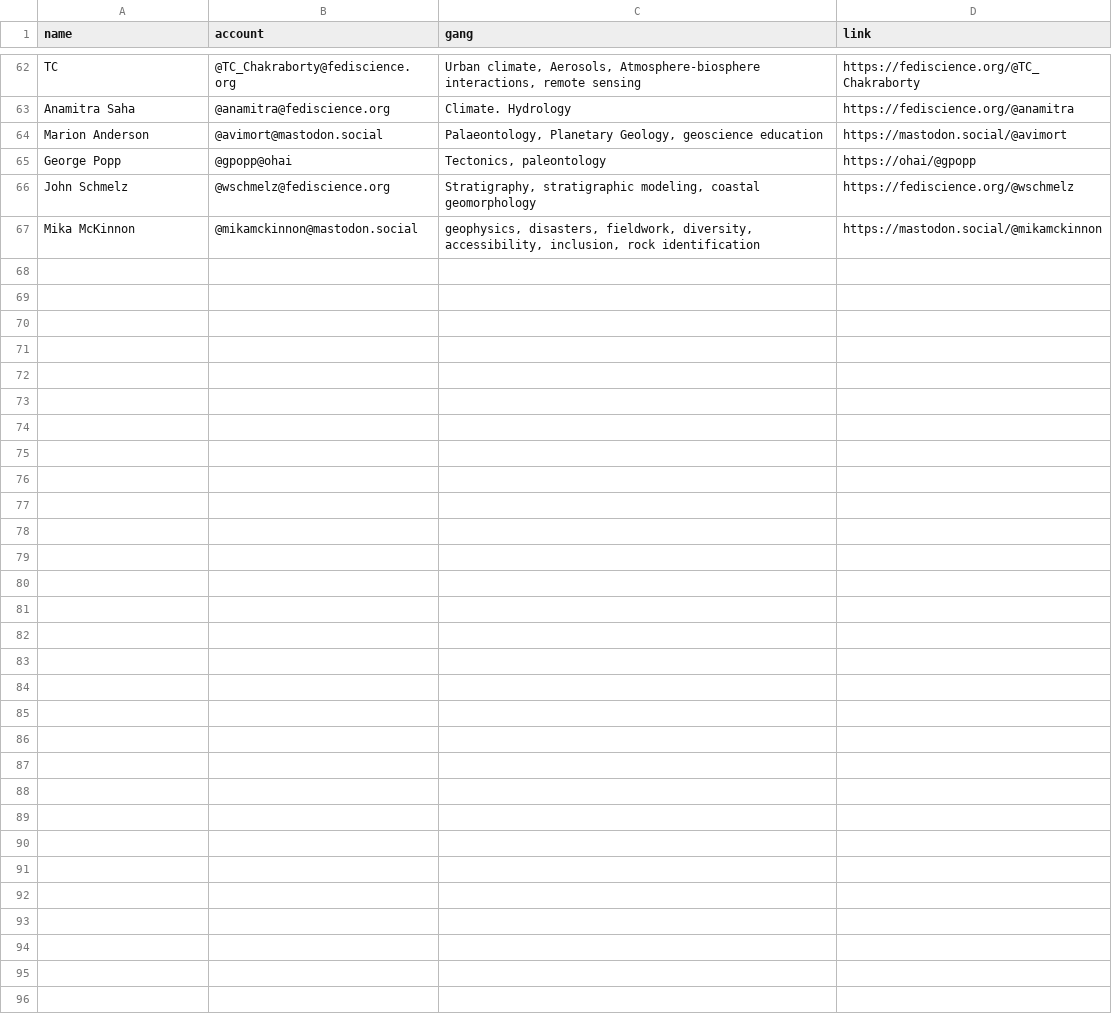
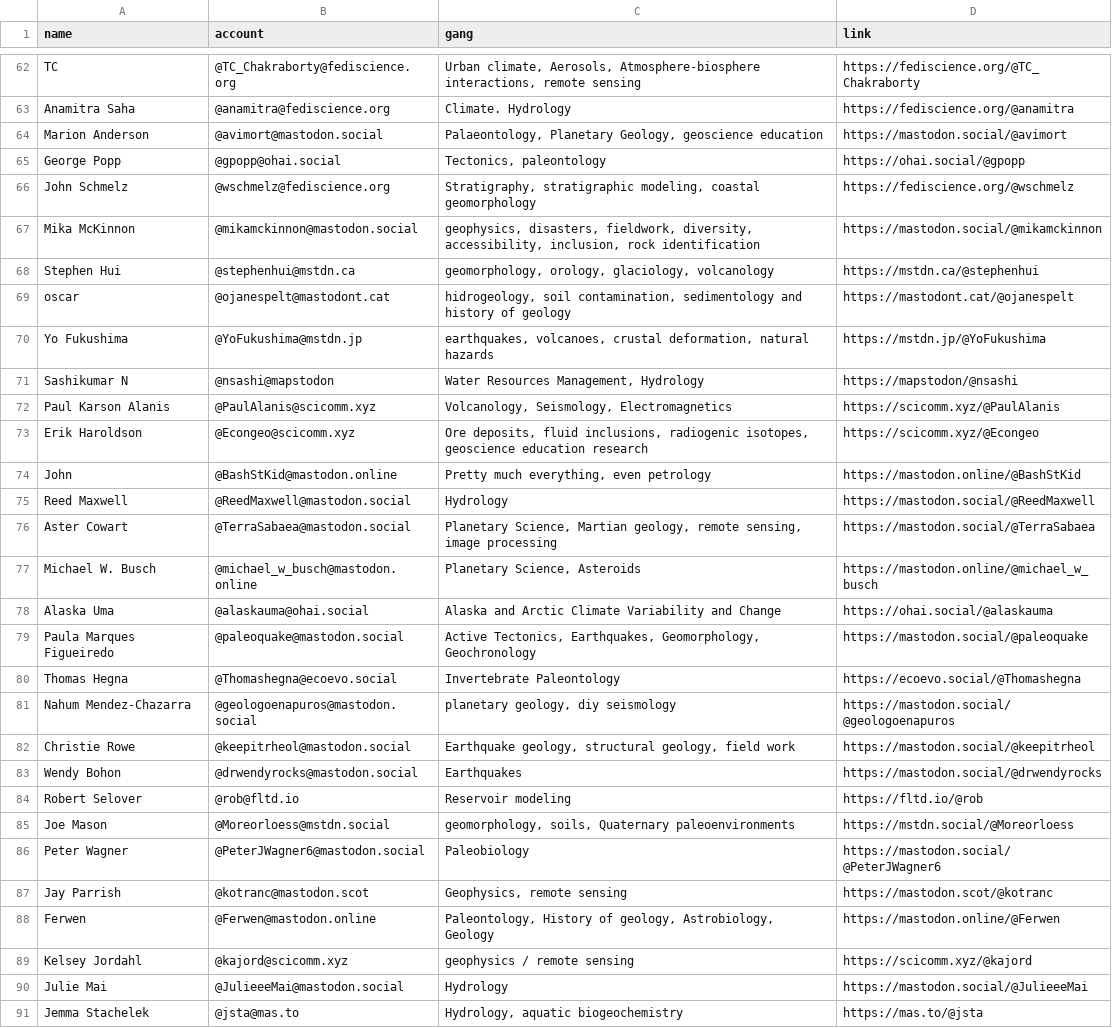
Before and after one commit to allochthonous/mastodon-earthsci, a CSV file: resources/earthodons.csv, drawn as a sheet; only a part is shown, gaps mark what is left out.

Commit message:
Update earthodons.csv

```diff
--- a/resources/earthodons.csv
+++ b/resources/earthodons.csv
@@ -64,4 +64,28 @@ Anamitra Saha,@anamitra@fediscience.org,Climate. Hydrology,https://fediscience.o
 Marion Anderson,@avimort@mastodon.social,"Palaeontology, Planetary Geology, geoscience education ",https://mastodon.social/@avimort
-George Popp,@gpopp@ohai,"Tectonics, paleontology",https://ohai/@gpopp
+George Popp,@gpopp@ohai.social,"Tectonics, paleontology",https://ohai.social/@gpopp
 John Schmelz,@wschmelz@fediscience.org,"Stratigraphy, stratigraphic modeling, coastal geomorphology",https://fediscience.org/@wschmelz
 Mika McKinnon,@mikamckinnon@mastodon.social,"geophysics, disasters, fieldwork, diversity, accessibility, inclusion, rock identification",https://mastodon.social/@mikamckinnon
+Stephen Hui,@stephenhui@mstdn.ca,"geomorphology, orology, glaciology, volcanology",https://mstdn.ca/@stephenhui
+oscar,@ojanespelt@mastodont.cat,"hidrogeology, soil contamination, sedimentology and history of geology",https://mastodont.cat/@ojanespelt
+Yo Fukushima,@YoFukushima@mstdn.jp,"earthquakes, volcanoes, crustal deformation, natural hazards",https://mstdn.jp/@YoFukushima
+Sashikumar N,@nsashi@mapstodon,"Water Resources Management, Hydrology ",https://mapstodon/@nsashi
+Paul Karson Alanis,@PaulAlanis@scicomm.xyz,"Volcanology, Seismology, Electromagnetics",https://scicomm.xyz/@PaulAlanis
+Erik Haroldson,@Econgeo@scicomm.xyz,"Ore deposits, fluid inclusions, radiogenic isotopes, geoscience education research",https://scicomm.xyz/@Econgeo
+John,@BashStKid@mastodon.online,"Pretty much everything, even petrology",https://mastodon.online/@BashStKid
+Reed Maxwell,@ReedMaxwell@mastodon.social,Hydrology,https://mastodon.social/@ReedMaxwell
+Aster Cowart,@TerraSabaea@mastodon.social,"Planetary Science, Martian geology, remote sensing, image processing",https://mastodon.social/@TerraSabaea
+Michael W. Busch,@michael_w_busch@mastodon.online,"Planetary Science, Asteroids",https://mastodon.online/@michael_w_busch
+Alaska Uma,@alaskauma@ohai.social,Alaska and Arctic Climate Variability and Change ,https://ohai.social/@alaskauma
+Paula Marques Figueiredo,@paleoquake@mastodon.social,"Active Tectonics, Earthquakes, Geomorphology, Geochronology",https://mastodon.social/@paleoquake
+Thomas Hegna,@Thomashegna@ecoevo.social,Invertebrate Paleontology,https://ecoevo.social/@Thomashegna
+Nahum Mendez-Chazarra,@geologoenapuros@mastodon.social,"planetary geology, diy seismology",https://mastodon.social/@geologoenapuros
+Christie Rowe,@keepitrheol@mastodon.social,"Earthquake geology, structural geology, field work",https://mastodon.social/@keepitrheol
+Wendy Bohon,@drwendyrocks@mastodon.social,Earthquakes,https://mastodon.social/@drwendyrocks
+Robert Selover,@rob@fltd.io,Reservoir modeling ,https://fltd.io/@rob
+Joe Mason,@Moreorloess@mstdn.social,"geomorphology, soils, Quaternary paleoenvironments",https://mstdn.social/@Moreorloess
+Peter Wagner,@PeterJWagner6@mastodon.social,Paleobiology,https://mastodon.social/@PeterJWagner6
+Jay Parrish,@kotranc@mastodon.scot,"Geophysics, remote sensing",https://mastodon.scot/@kotranc
+Ferwen,@Ferwen@mastodon.online,"Paleontology, History of geology, Astrobiology, Geology ",https://mastodon.online/@Ferwen
+Kelsey Jordahl,@kajord@scicomm.xyz,geophysics / remote sensing,https://scicomm.xyz/@kajord
+Julie Mai,@JulieeeMai@mastodon.social,Hydrology,https://mastodon.social/@JulieeeMai
+Jemma Stachelek,@jsta@mas.to,"Hydrology, aquatic biogeochemistry",https://mas.to/@jsta
```
